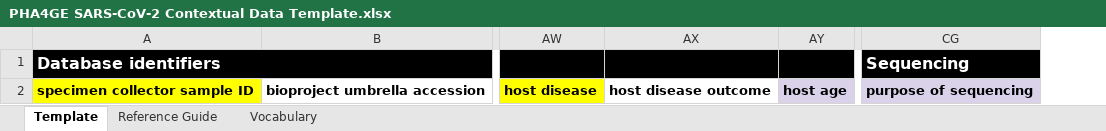
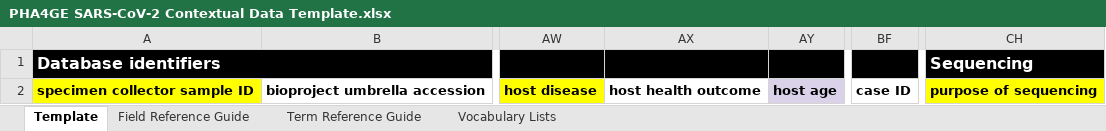
Before and after one commit to pha4ge/SARS-CoV-2-Contextual-Data-Specification, an Excel workbook: PHA4GE SARS-CoV-2 Contextual Data Template.xlsx, sheet Template, drawn as a sheet; only a part is shown, gaps mark what is left out; values as stored, in another font and other column widths than the file's, no borders; conditional formats not drawn; removed rows and columns are numbered as before the commit, all else as after; the diff names each change by its address in the sheet, - before the commit and + after, or states it on an @@ line.

Commit message:
update template to version 4 (xlsx and csv); add WHO field mappings to xlsx, update README

```diff
--- a/PHA4GE SARS-CoV-2 Contextual Data Template.xlsx (sheet Template)
+++ b/PHA4GE SARS-CoV-2 Contextual Data Template.xlsx (sheet Template)
-sheet tab: Reference Guide
+sheet tab: Field Reference Guide
-sheet tab: Vocabulary
+sheet tab: Vocabulary Lists
+sheet tab: Term Reference Guide
-column AX, row 2: host disease outcome
+column AX, row 2: host health outcome
+column BF, row 2: case ID
-CH2 fill: #D9D2E9
+CH2 fill: #FFFF00
```
Also changed, not shown: sheet Vocabulary Lists, sheet Field Reference Guide, PHA4GE to Sequence Repository Field Mappings.xlsx, 2 other files.
